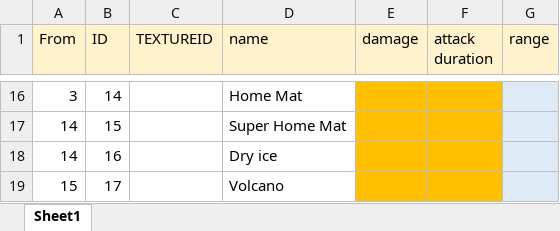
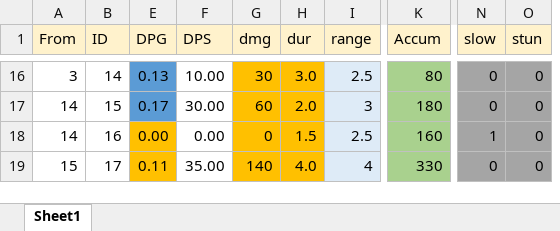
Before and after one commit to Thirdwave03/SFML_personal, an Excel workbook: PersoanlProject_SFML/PS_SFMLFramework Bin/tables/Tower_Table_Edit_Mirror.xlsx, sheet Sheet1, drawn as a sheet; only a part is shown, gaps mark what is left out; values as stored, in another font and other column widths than the file's, no borders; conditional formats not drawn; removed rows and columns are numbered as before the commit, all else as after; the diff covers the shown part only; the diff names each change by its address in the sheet, - before the commit and + after, or states it on an @@ line.

```diff
--- a/PersoanlProject_SFML/PS_SFMLFramework Bin/tables/Tower_Table_Edit_Mirror.xlsx (sheet Sheet1)
+++ b/PersoanlProject_SFML/PS_SFMLFramework Bin/tables/Tower_Table_Edit_Mirror.xlsx (sheet Sheet1)
@@ column C (TEXTUREID) hidden, empty @@
@@ column D (name) hidden, rows 16-19: Home Mat | Super Home Mat | Dry ice | Volcano @@
-column E (damage), empty
-column F (attack duration), empty
+column E (DPG), rows 16-19: 0.13 | 0.17 | 0.00 | 0.11
+column F (DPS), rows 16-19: 10.00 | 30.00 | 0.00 | 35.00
+column G (dmg), rows 16-19: 30 | 60 | 0 | 140
+column H (dur), rows 16-19: 3.0 | 2.0 | 1.5 | 4.0
+column K (Accum), rows 16-19: 80 | 180 | 160 | 330
+column N (slow), rows 16-19: 0 | 0 | 1 | 0
+column O (stun), rows 16-19: all 0
-I16 (range): (empty)
+I16 (range): 2.5
-I17 (range): (empty)
+I17 (range): 3
-I18 (range): (empty)
+I18 (range): 2.5
-I19 (range): (empty)
+I19 (range): 4
```
Also changed, not shown: 86 edited cells and cell formats elsewhere in this sheet, formulas that keep their value, 26 other files.
